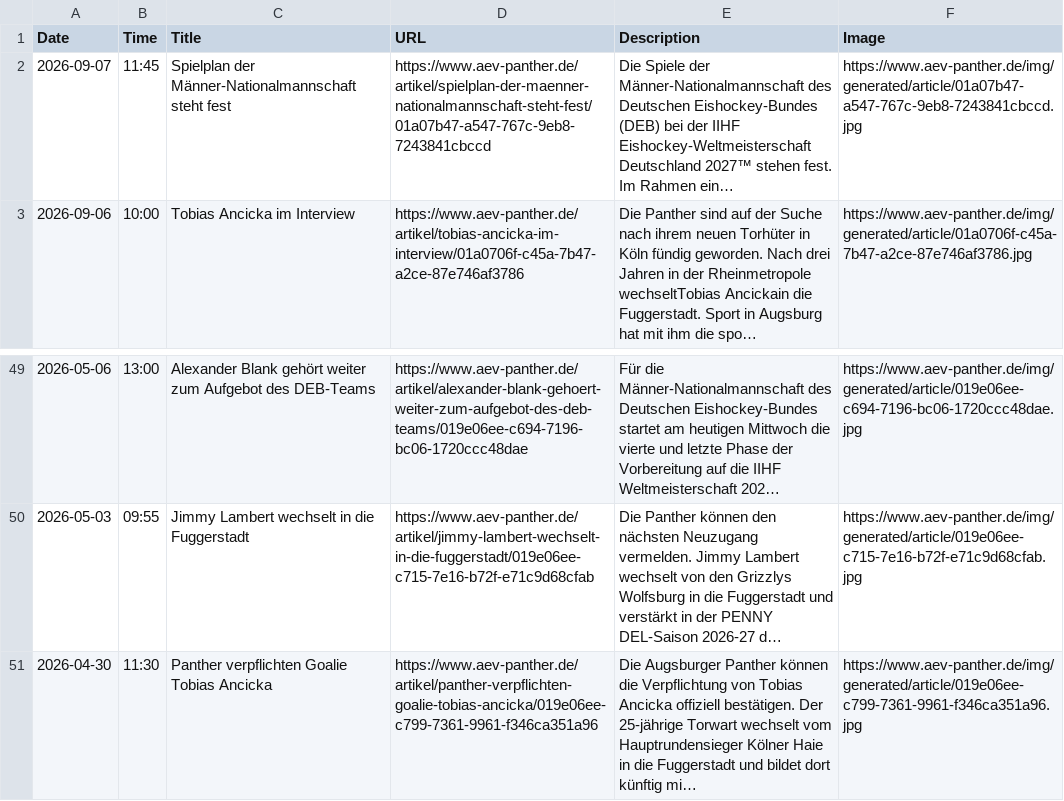
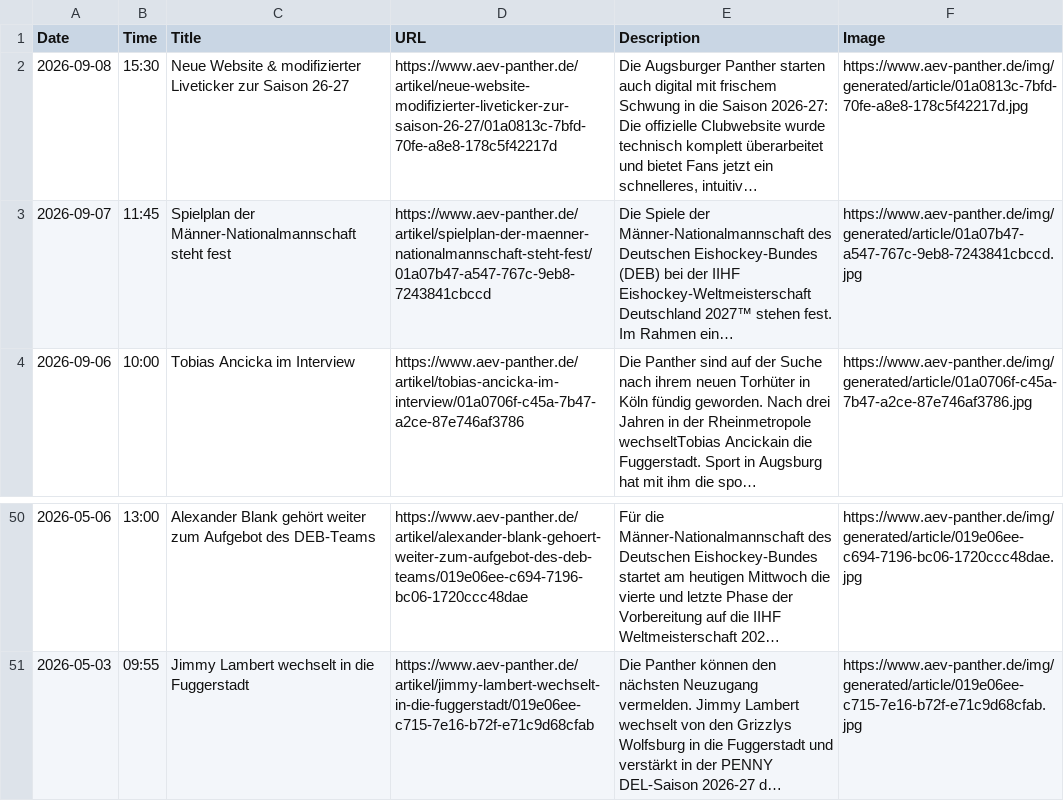
Before and after one commit to bennokress/rss-feeds, a TSV file: Augsburger Panther/articles.tsv, drawn as a sheet; only a part is shown, gaps mark what is left out; long unchanged cells end in …; removed rows and columns are numbered as before the commit, all else as after; the diff names each change by its address in the sheet, - before the commit and + after, or states it on an @@ line.

```diff
--- a/Augsburger Panther/articles.tsv
+++ b/Augsburger Panther/articles.tsv
+row 2: 2026-09-08 | 15:30 | Neue Website & modifizierter Liveticker zur Saison 26-27 | https://www.aev-panther.de/artikel/neue-website-modifizierter-liveticker-zur-saison-26-27/01a0813c-7bfd-70fe-a8e8-178c5f42217d | Die Augsburger Panther starten auch digital mit frischem Schwung in die Saison 2026-27: Die offizielle Clubwebsite wurde technisch komplett überarbeitet und bietet Fans jetzt ein schnelleres, intuitiv… | https://www.aev-panther.de/img/generated/article/01a0813c-7bfd-70fe-a8e8-178c5f42217d.jpg
-row 51: 2026-04-30 | 11:30 | Panther verpflichten Goalie Tobias Ancicka | https://www.aev-panther.de/artikel/panther-verpflichten-goalie-tobias-ancicka/019e06ee-c799-7361-9961-f346ca351a96 | Die Augsburger Panther können die Verpflichtung von Tobias Ancicka offiziell bestätigen. Der 25-jährige Torwart wechselt vom Hauptrundensieger Kölner Haie in die Fuggerstadt und bildet dort künftig mi… | https://www.aev-panther.de/img/generated/article/019e06ee-c799-7361-9961-f346ca351a96.jpg
```
Also changed, not shown: 1 other file.
